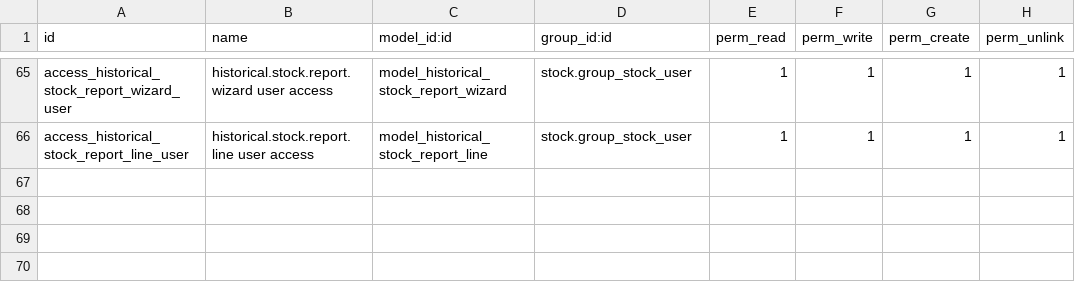
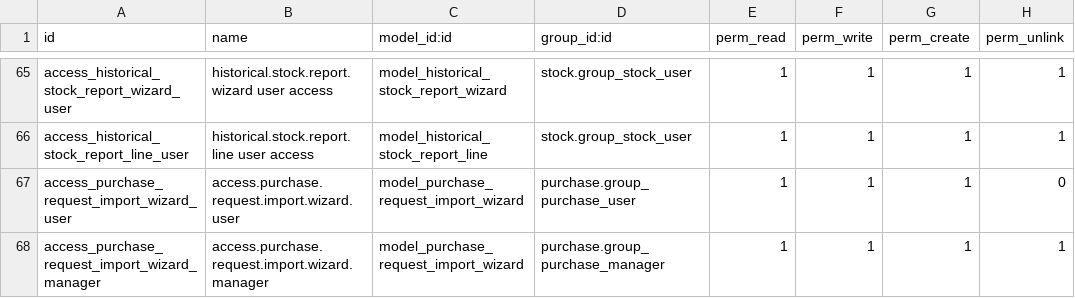
Before and after one commit to rtrice-edge/Edge-Autonomy-HSV, a CSV file: edge_module/security/ir.model.access.csv, drawn as a sheet; only a part is shown, gaps mark what is left out; the diff names each change by its address in the sheet, - before the commit and + after, or states it on an @@ line.

Commit message:
can now import pr directly from excel

```diff
--- a/edge_module/security/ir.model.access.csv
+++ b/edge_module/security/ir.model.access.csv
+row 67: access_purchase_request_import_wizard_user | access.purchase.request.import.wizard.user | model_purchase_request_import_wizard | purchase.group_purchase_user | 1 | 1 | 1 | 0
+row 68: access_purchase_request_import_wizard_manager | access.purchase.request.import.wizard.manager | model_purchase_request_import_wizard | purchase.group_purchase_manager | 1 | 1 | 1 | 1
```
Also changed, not shown: 5 other files.
